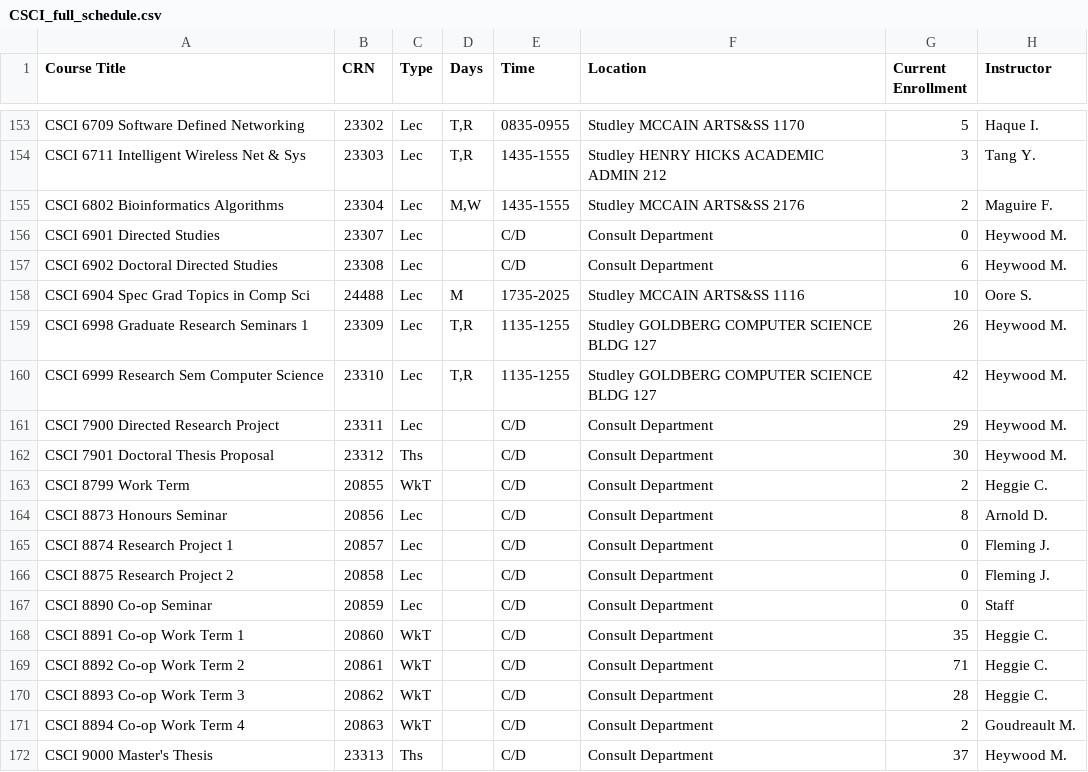
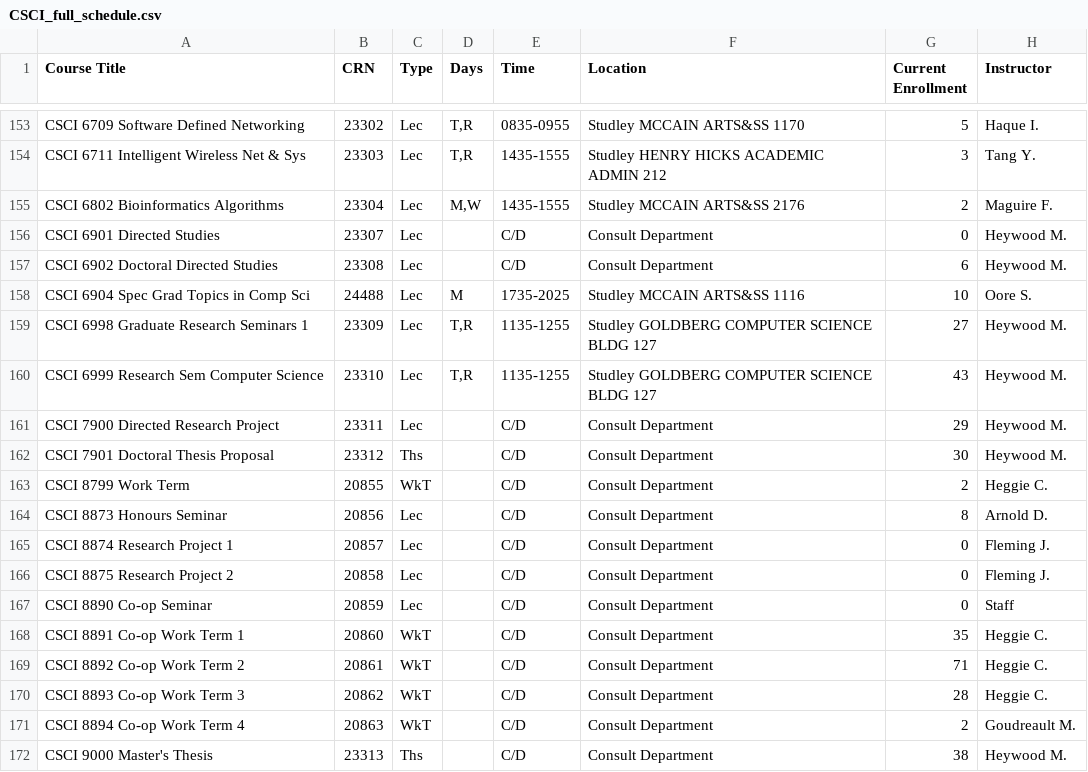
Before and after one commit to SarahKilford/csci-schedule-dashboard, a CSV file: data/CSCI_full_schedule.csv, drawn as a sheet; only a part is shown, gaps mark what is left out.

```diff
--- a/data/CSCI_full_schedule.csv
+++ b/data/CSCI_full_schedule.csv
@@ -158,4 +158,4 @@ CSCI 6902 Doctoral Directed Studies,23308,Lec,,C/D,Consult Department,6,Heywood
 CSCI 6904 Spec Grad Topics in Comp Sci,24488,Lec,M,1735-2025,Studley MCCAIN ARTS&SS 1116,10,Oore S.
-CSCI 6998 Graduate Research Seminars 1,23309,Lec,"T,R",1135-1255,Studley GOLDBERG COMPUTER SCIENCE BLDG 127,26,Heywood M.
-CSCI 6999 Research Sem Computer Science,23310,Lec,"T,R",1135-1255,Studley GOLDBERG COMPUTER SCIENCE BLDG 127,42,Heywood M.
+CSCI 6998 Graduate Research Seminars 1,23309,Lec,"T,R",1135-1255,Studley GOLDBERG COMPUTER SCIENCE BLDG 127,27,Heywood M.
+CSCI 6999 Research Sem Computer Science,23310,Lec,"T,R",1135-1255,Studley GOLDBERG COMPUTER SCIENCE BLDG 127,43,Heywood M.
 CSCI 7900 Directed Research Project,23311,Lec,,C/D,Consult Department,29,Heywood M.
@@ -171,2 +171,2 @@ CSCI 8893 Co-op Work Term 3,20862,WkT,,C/D,Consult Department,28,Heggie C.
 CSCI 8894 Co-op Work Term 4,20863,WkT,,C/D,Consult Department,2,Goudreault M.
-CSCI 9000 Master's Thesis,23313,Ths,,C/D,Consult Department,37,Heywood M.
+CSCI 9000 Master's Thesis,23313,Ths,,C/D,Consult Department,38,Heywood M.
```
